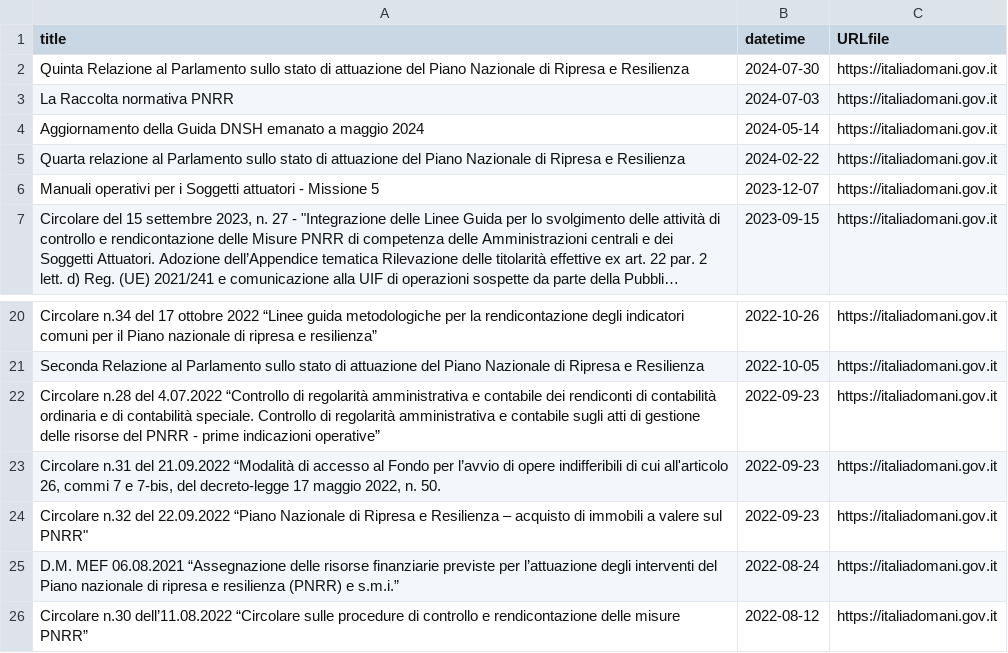
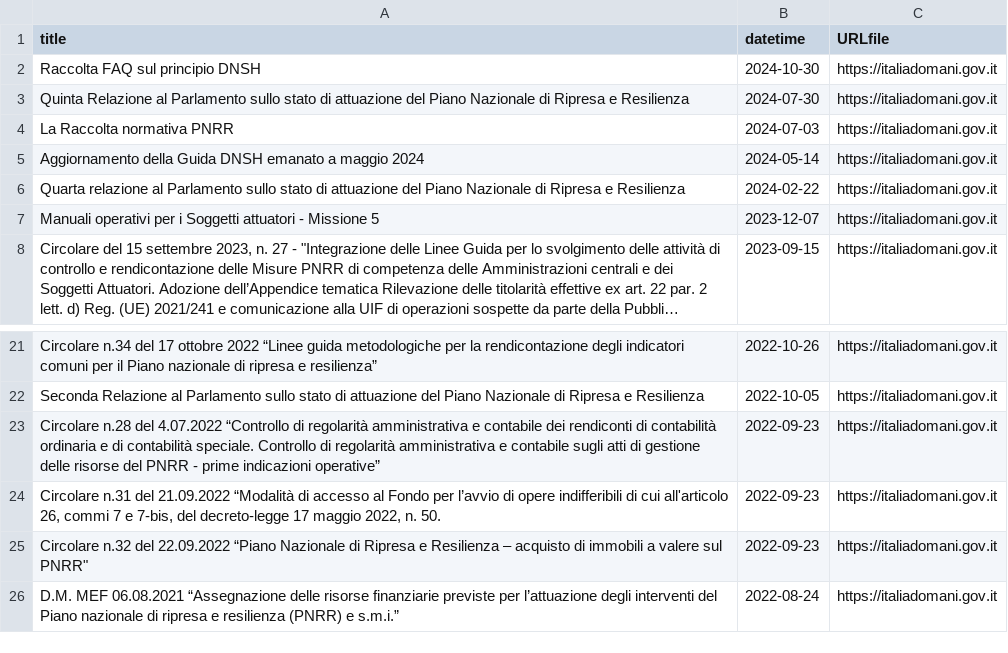
Before and after one commit to ondata/datiBeneComuneMonitoraggio, a CSV file: catalogo/italiaDomaniDocumenti/output/file_latest.csv, drawn as a sheet; only a part is shown, gaps mark what is left out; long unchanged cells end in …; removed rows and columns are numbered as before the commit, all else as after; the diff names each change by its address in the sheet, - before the commit and + after, or states it on an @@ line.

```diff
--- a/catalogo/italiaDomaniDocumenti/output/file_latest.csv
+++ b/catalogo/italiaDomaniDocumenti/output/file_latest.csv
+row 2: Raccolta FAQ sul principio DNSH | 2024-10-30 | https://italiadomani.gov.it
-row 26: Circolare n.30 dell’11.08.2022 “Circolare sulle procedure di controllo e rendicontazione delle misure PNRR” | 2022-08-12 | https://italiadomani.gov.it
```
Also changed, not shown: catalogo/italiaDomaniDocumenti/output/archive.csv, catalogo/italiaDomaniDocumenti/output/archive_file.csv, 4 other files.
